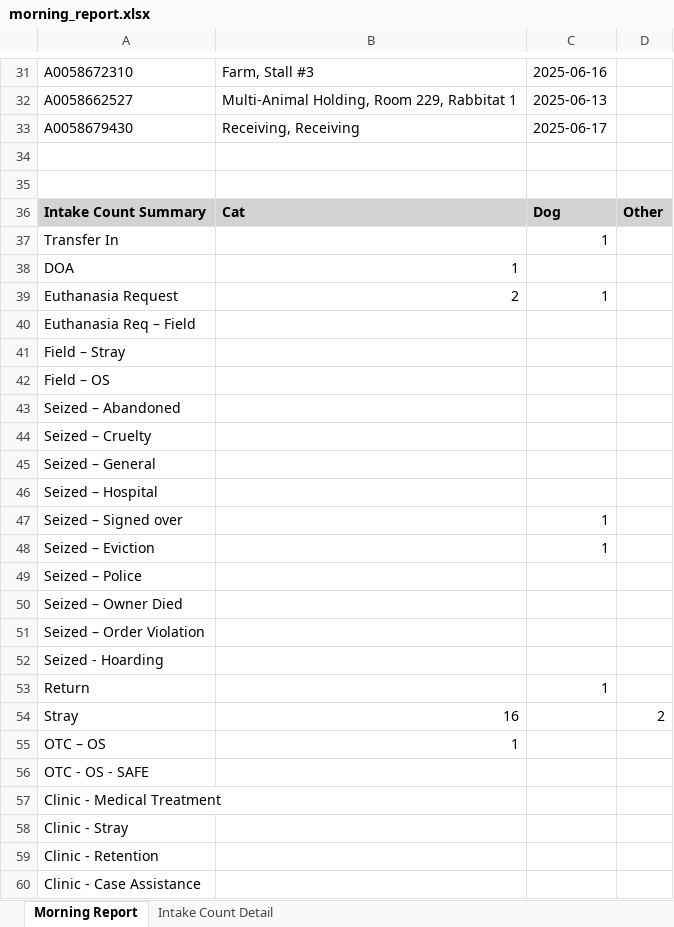
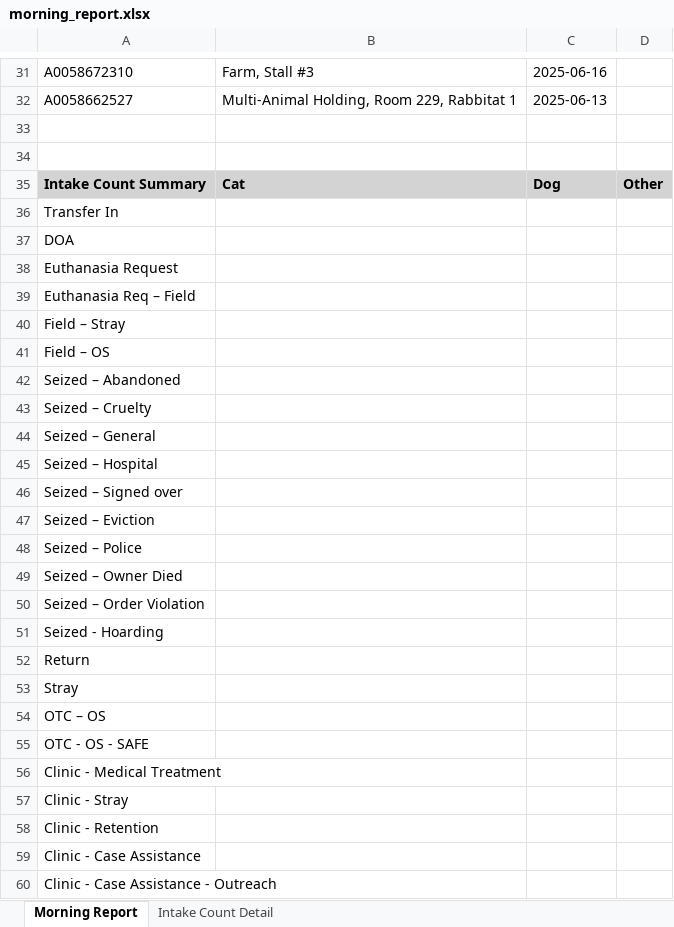
Before and after one commit to zsprowls/SPCAAutomation, an Excel workbook: MorningEmail/morning_report.xlsx, sheet Morning Report, drawn as a sheet; only a part is shown, gaps mark what is left out; the shorter side is filled out with more unchanged rows; values as stored, in another font and other column widths than the file's, no borders; removed rows and columns are numbered as before the commit, all else as after; the diff covers the shown part only; the diff names each change by its address in the sheet, - before the commit and + after, or states it on an @@ line.

```diff
--- a/MorningEmail/morning_report.xlsx (sheet Morning Report)
+++ b/MorningEmail/morning_report.xlsx (sheet Morning Report)
-row 33: A0058679430 | Receiving, Receiving | 2025-06-17
-C36: 1
+C36: (empty)
-B37: 1
+B37: (empty)
-B38: 2
+B38: (empty)
-C38: 1
+C38: (empty)
-C46:C47: 1
+C46:C47: (empty)
-C52: 1
+C52: (empty)
-B53: 16
+B53: (empty)
-D53: 2
+D53: (empty)
-B54: 1
+B54: (empty)
```
Also changed, not shown: 2 added rows, 2 removed rows and 13 edited cells elsewhere in this sheet, sheet Intake Count Detail, 12 other files.
